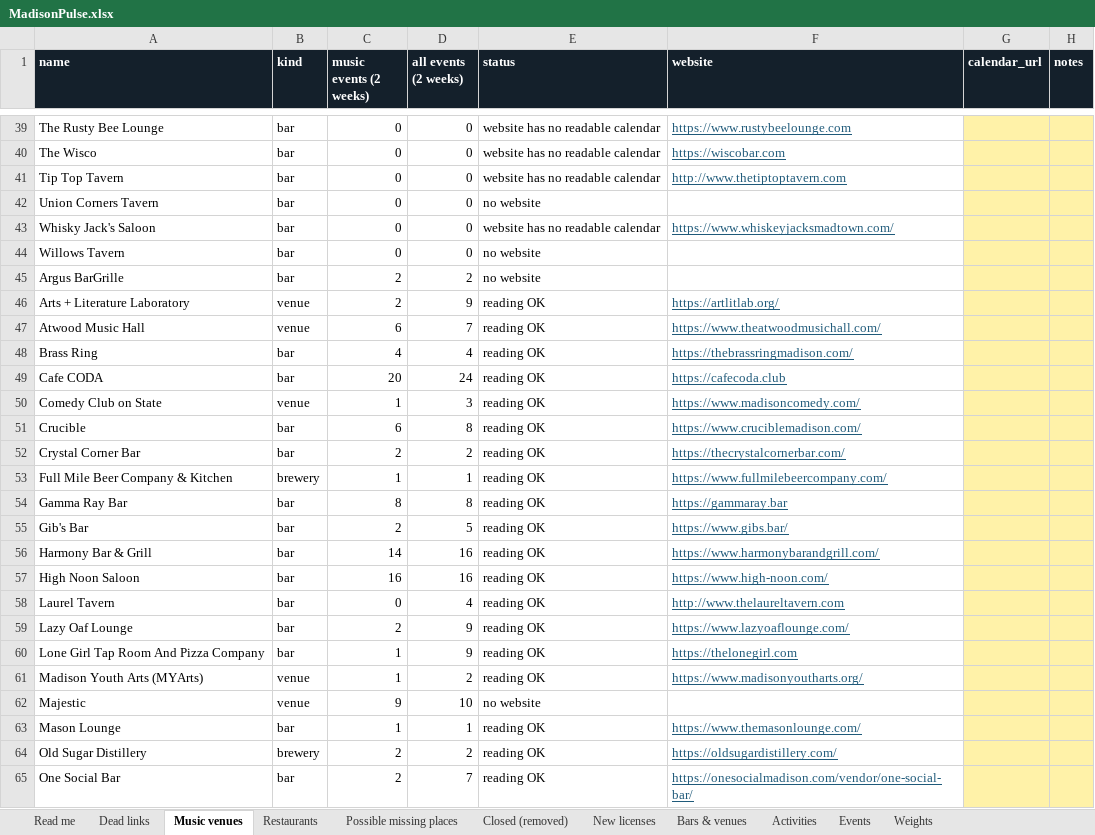
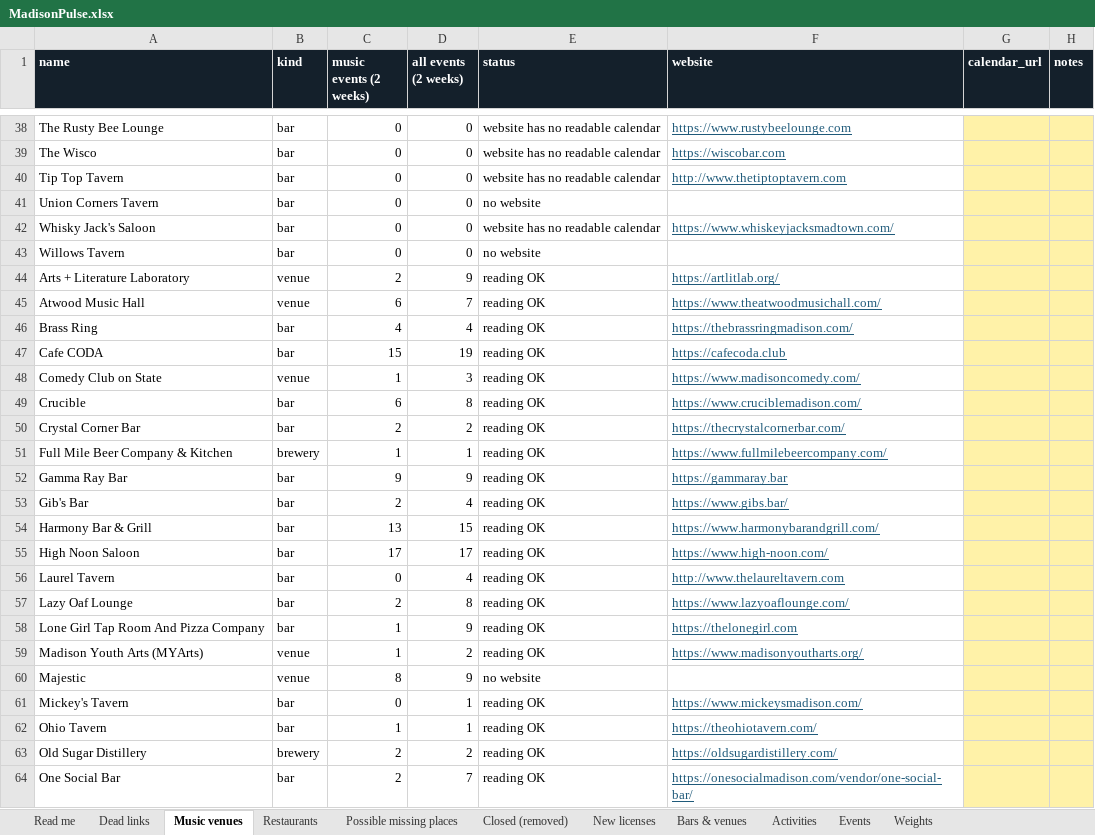
Before and after one commit to dwoods4032/MadisonPulse, an Excel workbook: data/sheets/MadisonPulse.xlsx, sheet Music venues, drawn as a sheet; only a part is shown, gaps mark what is left out; values as stored, in another font and other column widths than the file's, no borders; removed rows and columns are numbered as before the commit, all else as after; the diff covers the shown part only; the diff names each change by its address in the sheet, - before the commit and + after, or states it on an @@ line.

```diff
--- a/data/sheets/MadisonPulse.xlsx (sheet Music venues)
+++ b/data/sheets/MadisonPulse.xlsx (sheet Music venues)
-row 45: Argus BarGrille | bar | 2 | 2 | no website
-C47 (music events (2 weeks)): 20
+C47 (music events (2 weeks)): 15
-D47 (all events (2 weeks)): 24
+D47 (all events (2 weeks)): 19
-C52 (music events (2 weeks)): 8
+C52 (music events (2 weeks)): 9
-D52 (all events (2 weeks)): 8
+D52 (all events (2 weeks)): 9
-D53 (all events (2 weeks)): 5
+D53 (all events (2 weeks)): 4
-C54 (music events (2 weeks)): 14
+C54 (music events (2 weeks)): 13
-D54 (all events (2 weeks)): 16
+D54 (all events (2 weeks)): 15
-C55 (music events (2 weeks)): 16
+C55 (music events (2 weeks)): 17
-D55 (all events (2 weeks)): 16
+D55 (all events (2 weeks)): 17
-D57 (all events (2 weeks)): 9
+D57 (all events (2 weeks)): 8
-C60 (music events (2 weeks)): 9
+C60 (music events (2 weeks)): 8
-D60 (all events (2 weeks)): 10
+D60 (all events (2 weeks)): 9
+row 61: Mickey's Tavern | bar | 0 | 1 | reading OK | https://www.mickeysmadison.com/
-A62 (name): Mason Lounge
+A62 (name): Ohio Tavern
-F62 (website): https://www.themasonlounge.com/
+F62 (website): https://theohiotavern.com/
```
Also changed, not shown: 2 added rows, 2 removed rows and 7 edited cells elsewhere in this sheet, sheet Events, sheet Weights, sheet Bars & venues, sheet Dead links, sheet Restaurants, 18 other files.
